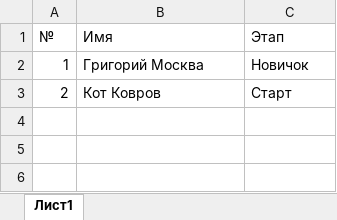
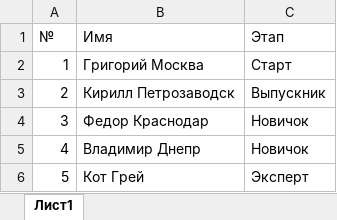
Before and after one commit to JustChasti/marafon, an Excel workbook: input.xlsx, sheet Лист1, drawn as a sheet; values as stored, in another font and other column widths than the file's, no borders; the diff names each change by its address in the sheet, - before the commit and + after, or states it on an @@ line.

```diff
--- a/input.xlsx (sheet Лист1)
+++ b/input.xlsx (sheet Лист1)
-C2 (Этап): Новичок
+C2 (Этап): Старт
-B3 (Имя): Кот Ковров
+B3 (Имя): Кирилл Петрозаводск
-C3 (Этап): Старт
+C3 (Этап): Выпускник
+row 4: 3 | Федор Краснодар | Новичок
+row 5: 4 | Владимир Днепр | Новичок
+row 6: 5 | Кот Грей | Эксперт
```
Also changed, not shown: 10 other files.
